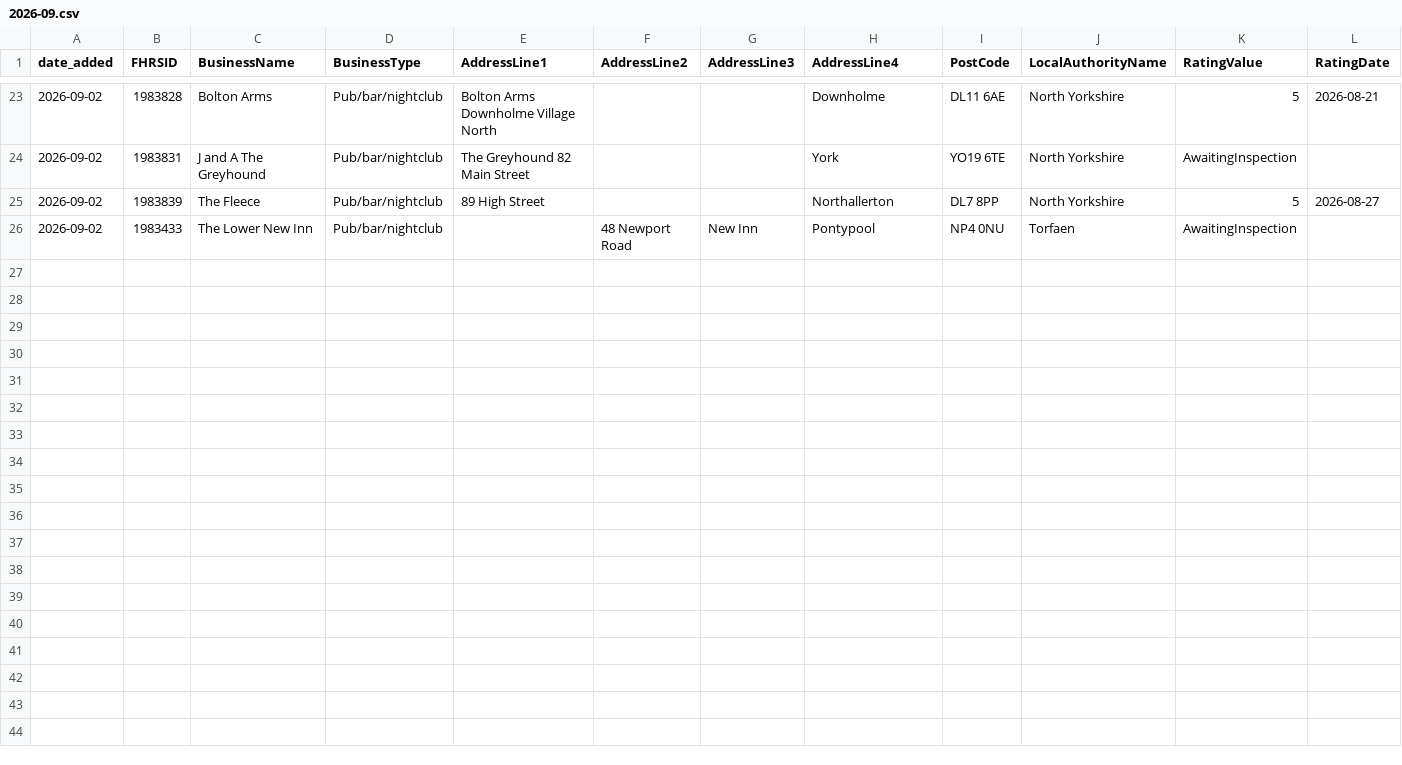
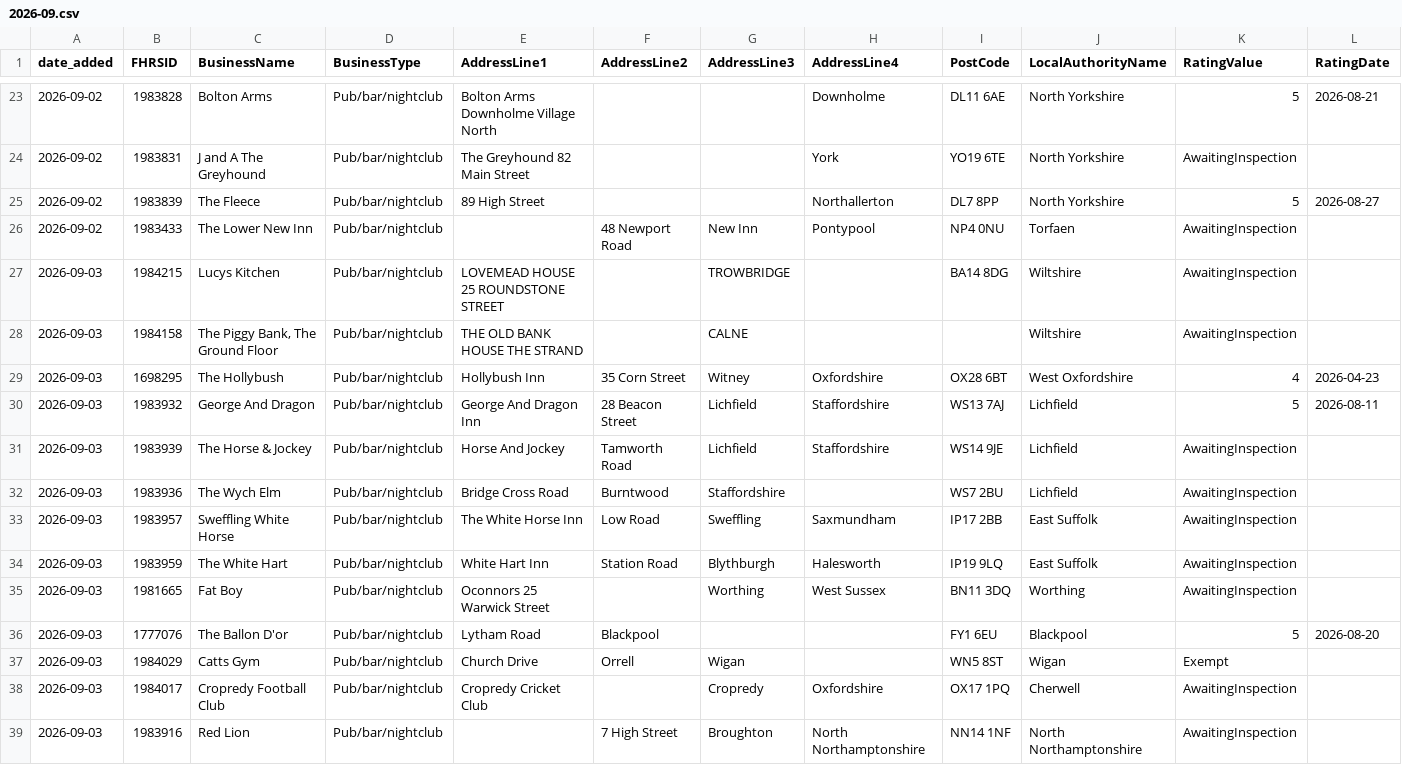
Before and after one commit to AP-Dev-Tools/independent-food-business-pulse, a CSV file: data/cumulative/PUB_BAR/2026-09.csv, drawn as a sheet; only a part is shown, gaps mark what is left out; rows hold the shown columns only; the diff names each change by its address in the sheet, - before the commit and + after, or states it on an @@ line.

```diff
--- a/data/cumulative/PUB_BAR/2026-09.csv
+++ b/data/cumulative/PUB_BAR/2026-09.csv
+row 27: 2026-09-03 | 1984215 | Lucys Kitchen | Pub/bar/nightclub | LOVEMEAD HOUSE 25 ROUNDSTONE STREET |  | TROWBRIDGE |  | BA14 8DG | Wiltshire | AwaitingInspection
+row 28: 2026-09-03 | 1984158 | The Piggy Bank, The Ground Floor | Pub/bar/nightclub | THE OLD BANK HOUSE THE STRAND |  | CALNE |  |  | Wiltshire | AwaitingInspection
+row 29: 2026-09-03 | 1698295 | The Hollybush | Pub/bar/nightclub | Hollybush Inn | 35 Corn Street | Witney | Oxfordshire | OX28 6BT | West Oxfordshire | 4 | 2026-04-23
+row 30: 2026-09-03 | 1983932 | George And Dragon | Pub/bar/nightclub | George And Dragon Inn | 28 Beacon Street | Lichfield | Staffordshire | WS13 7AJ | Lichfield | 5 | 2026-08-11
+row 31: 2026-09-03 | 1983939 | The Horse & Jockey | Pub/bar/nightclub | Horse And Jockey | Tamworth Road | Lichfield | Staffordshire | WS14 9JE | Lichfield | AwaitingInspection
+row 32: 2026-09-03 | 1983936 | The Wych Elm | Pub/bar/nightclub | Bridge Cross Road | Burntwood | Staffordshire |  | WS7 2BU | Lichfield | AwaitingInspection
+row 33: 2026-09-03 | 1983957 | Sweffling White Horse | Pub/bar/nightclub | The White Horse Inn | Low Road | Sweffling | Saxmundham | IP17 2BB | East Suffolk | AwaitingInspection
+row 34: 2026-09-03 | 1983959 | The White Hart | Pub/bar/nightclub | White Hart Inn | Station Road | Blythburgh | Halesworth | IP19 9LQ | East Suffolk | AwaitingInspection
+row 35: 2026-09-03 | 1981665 | Fat Boy | Pub/bar/nightclub | Oconnors 25 Warwick Street |  | Worthing | West Sussex | BN11 3DQ | Worthing | AwaitingInspection
+row 36: 2026-09-03 | 1777076 | The Ballon D'or | Pub/bar/nightclub | Lytham Road | Blackpool |  |  | FY1 6EU | Blackpool | 5 | 2026-08-20
+row 37: 2026-09-03 | 1984029 | Catts Gym | Pub/bar/nightclub | Church Drive | Orrell | Wigan |  | WN5 8ST | Wigan | Exempt
+row 38: 2026-09-03 | 1984017 | Cropredy Football Club | Pub/bar/nightclub | Cropredy Cricket Club |  | Cropredy | Oxfordshire | OX17 1PQ | Cherwell | AwaitingInspection
+row 39: 2026-09-03 | 1983916 | Red Lion | Pub/bar/nightclub |  | 7 High Street | Broughton | North Northamptonshire | NN14 1NF | North Northamptonshire | AwaitingInspection
```
Also changed, not shown: data/cumulative/HOTEL/2026-09.csv, 12 other files.
